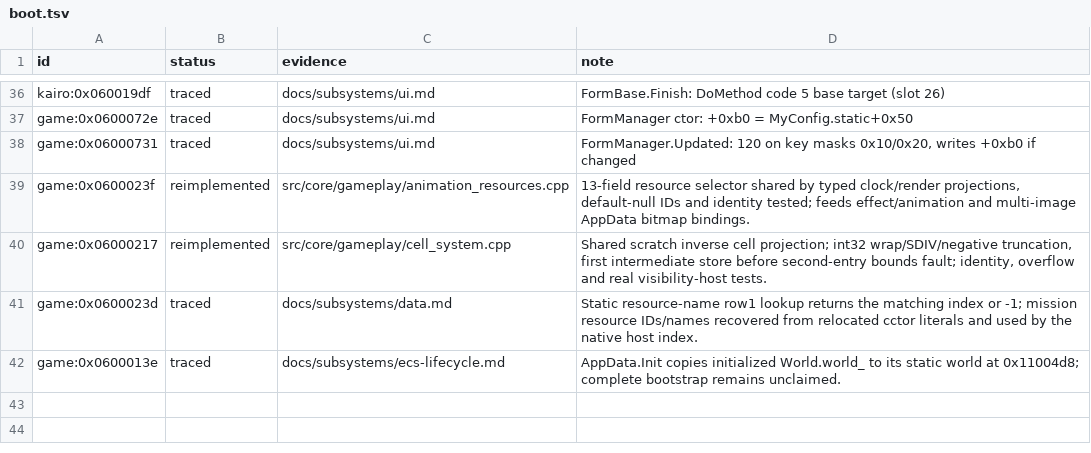
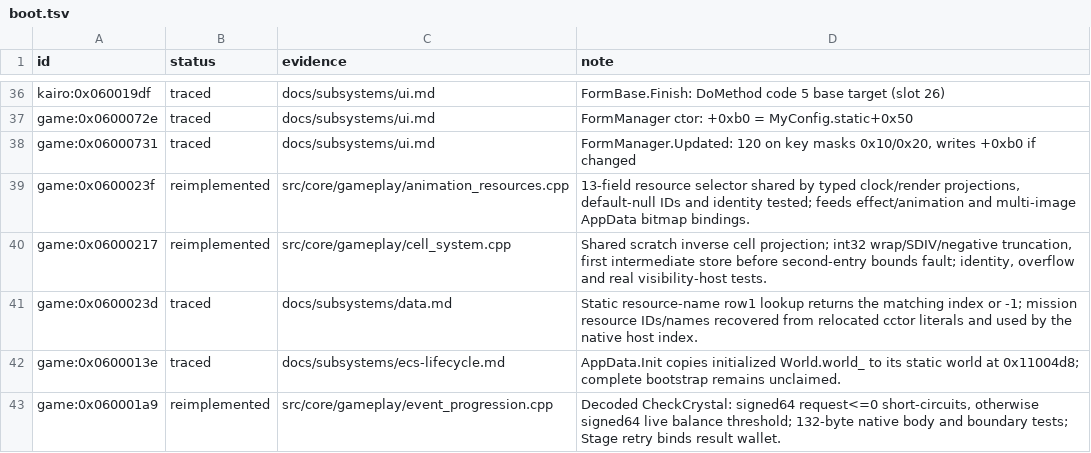
Before and after one commit to Tim-campy/magicians-saga-port, a TSV file: re/status/boot.tsv, drawn as a sheet; only a part is shown, gaps mark what is left out.

```diff
--- a/re/status/boot.tsv
+++ b/re/status/boot.tsv
@@ -42 +42,2 @@ game:0x0600023d	traced	docs/subsystems/data.md	Static resource-name row1 lookup
 game:0x0600013e	traced	docs/subsystems/ecs-lifecycle.md	AppData.Init copies initialized World.world_ to its static world at 0x11004d8; complete bootstrap remains unclaimed.
+game:0x060001a9	reimplemented	src/core/gameplay/event_progression.cpp	Decoded CheckCrystal: signed64 request<=0 short-circuits, otherwise signed64 live balance threshold; 132-byte native body and boundary tests; Stage retry binds result wallet.
```
Also changed, not shown: re/functions.csv, re/status/combat.tsv, 21 other files.
